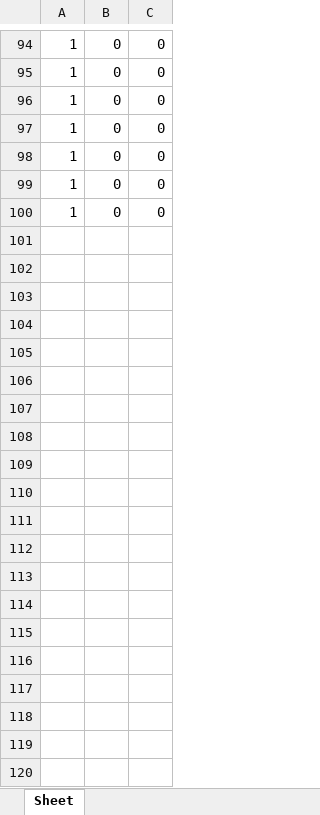
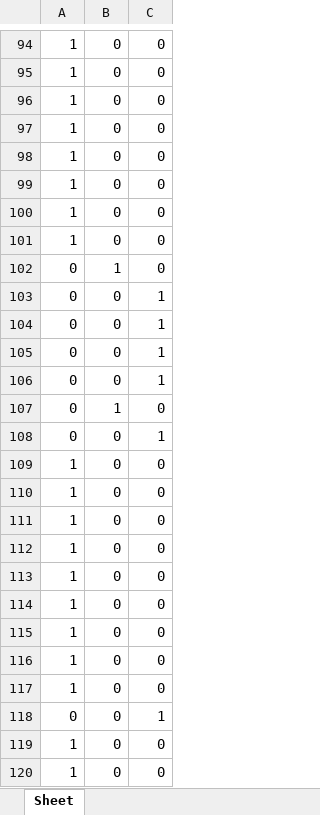
Before and after one commit to elizajasin/documents_classification_ANN, an Excel workbook: data_target.xlsx, sheet Sheet, drawn as a sheet; only a part is shown, gaps mark what is left out; values as stored, in another font and other column widths than the file's, no borders; the diff covers the shown part only; the diff names each change by its address in the sheet, - before the commit and + after, or states it on an @@ line.

```diff
--- a/data_target.xlsx (sheet Sheet)
+++ b/data_target.xlsx (sheet Sheet)
+row 101: 1 | 0 | 0
+row 102: 0 | 1 | 0
+row 103: 0 | 0 | 1
+row 104: 0 | 0 | 1
+row 105: 0 | 0 | 1
+row 106: 0 | 0 | 1
+row 107: 0 | 1 | 0
+row 108: 0 | 0 | 1
+row 109: 1 | 0 | 0
+row 110: 1 | 0 | 0
+row 111: 1 | 0 | 0
+row 112: 1 | 0 | 0
+row 113: 1 | 0 | 0
+row 114: 1 | 0 | 0
+row 115: 1 | 0 | 0
+row 116: 1 | 0 | 0
+row 117: 1 | 0 | 0
+row 118: 0 | 0 | 1
+row 119: 1 | 0 | 0
+row 120: 1 | 0 | 0
```
Also changed, not shown: 380 added rows elsewhere in this sheet, preprocessing_result.xlsx, 8 other files.
